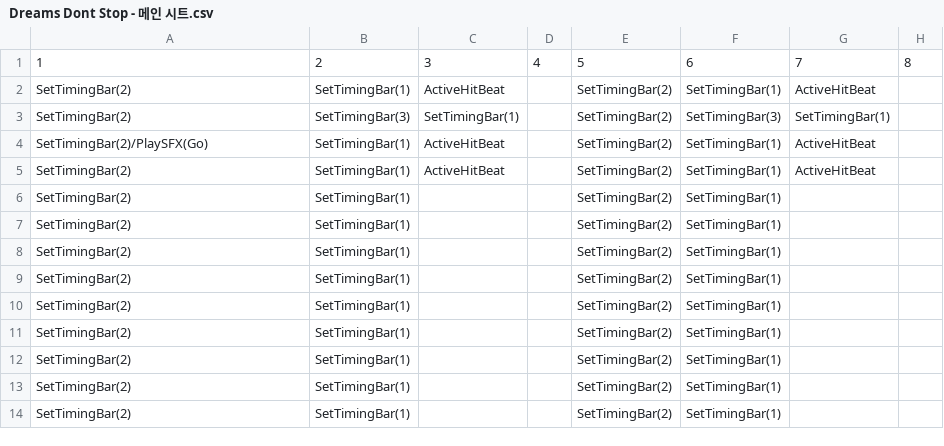
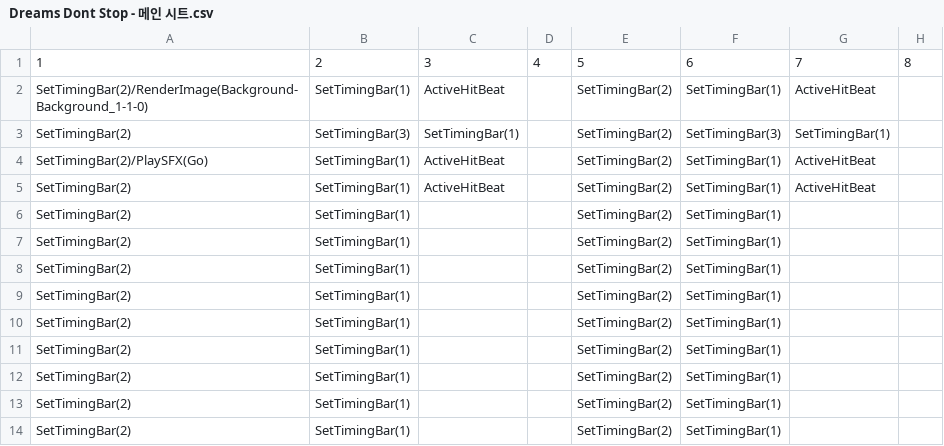
Before and after one commit to ShimJitae/ConsoleProject_RhythmDoctor, a CSV file: RhythmDoctor/MusicData/Dreams Dont Stop - 메인 시트.csv, drawn as a sheet; only a part is shown; the diff names each change by its address in the sheet, - before the commit and + after, or states it on an @@ line.

```diff
--- a/RhythmDoctor/MusicData/Dreams Dont Stop - 메인 시트.csv
+++ b/RhythmDoctor/MusicData/Dreams Dont Stop - 메인 시트.csv
-A2: SetTimingBar(2)
+A2: SetTimingBar(2)/RenderImage(Background-Background_1-1-0)
```
Also changed, not shown: 4 other files.
